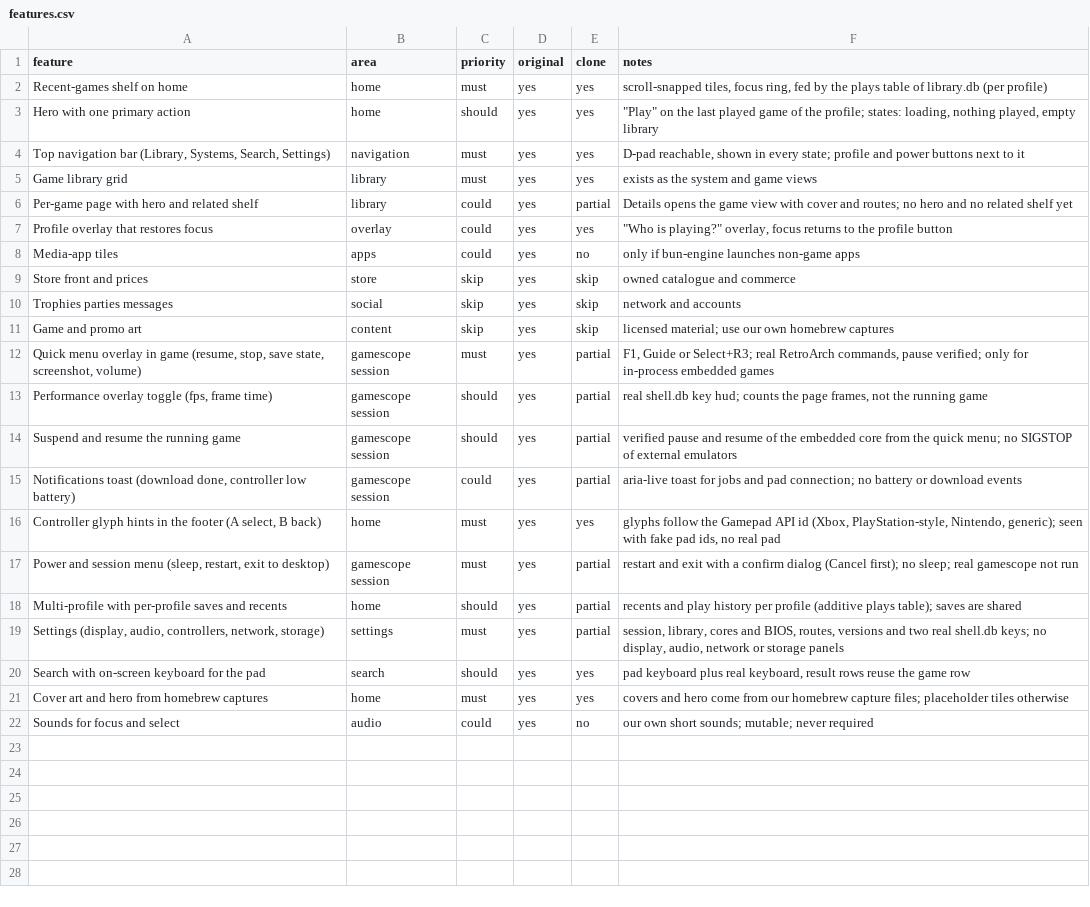
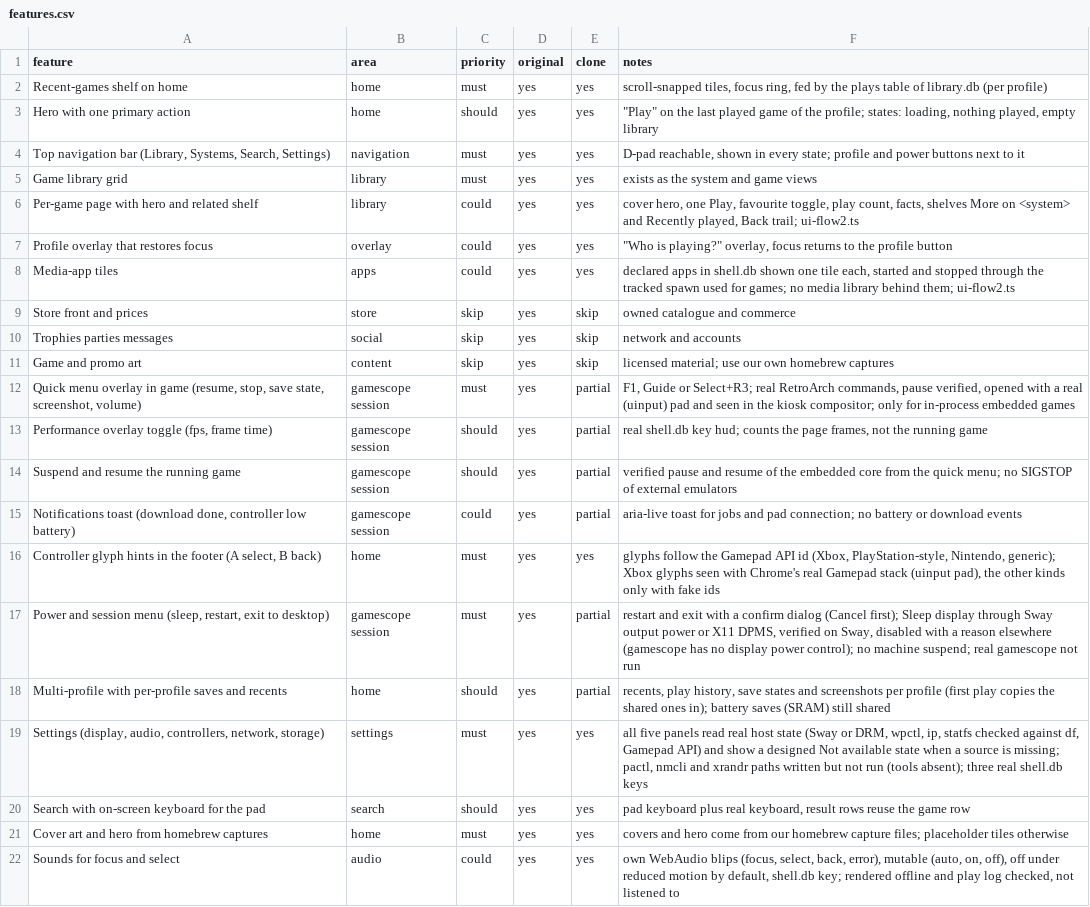
Before and after one commit to aphrody-labs/bun-distribution, a CSV file: replica/ps5/features.csv, drawn as a sheet.

Commit message:
Bun Engine library UI phase 2: game page, app tiles, sounds, sleep, host panels, per-profile saves, kiosk picture fix, real pad run and frame pacing
Game page with related shelves and favourite; declared app tiles through the tracked spawn; WebAudio interface sounds (shell.db key); Sleep display through Sway or X11 DPMS, disabled with a reason elsewhere; Settings display, audio, network, storage and controller panels from real host state; save states and screenshots per profile with a copy-in migration; the player uses a 2D canvas on software adapters because a WebGPU canvas is not composited in software (root cause of the black kiosk picture); verification scripts, captures and frame pacing in docs/bun-engine/screens.

```diff
--- a/replica/ps5/features.csv
+++ b/replica/ps5/features.csv
@@ -5,5 +5,5 @@ Hero with one primary action,home,should,yes,yes,"""Play"" on the last played ga
 Game library grid,library,must,yes,yes,exists as the system and game views
-Per-game page with hero and related shelf,library,could,yes,partial,Details opens the game view with cover and routes; no hero and no related shelf yet
+Per-game page with hero and related shelf,library,could,yes,yes,"cover hero, one Play, favourite toggle, play count, facts, shelves More on <system> and Recently played, Back trail; ui-flow2.ts"
 Profile overlay that restores focus,overlay,could,yes,yes,"""Who is playing?"" overlay, focus returns to the profile button"
-Media-app tiles,apps,could,yes,no,only if bun-engine launches non-game apps
+Media-app tiles,apps,could,yes,yes,"declared apps in shell.db shown one tile each, started and stopped through the tracked spawn used for games; no media library behind them; ui-flow2.ts"
 Store front and prices,store,skip,yes,skip,owned catalogue and commerce
@@ -11,3 +11,3 @@ Trophies parties messages,social,skip,yes,skip,network and accounts
 Game and promo art,content,skip,yes,skip,licensed material; use our own homebrew captures
-"Quick menu overlay in game (resume, stop, save state, screenshot, volume)",gamescope session,must,yes,partial,"F1, Guide or Select+R3; real RetroArch commands, pause verified; only for in-process embedded games"
+"Quick menu overlay in game (resume, stop, save state, screenshot, volume)",gamescope session,must,yes,partial,"F1, Guide or Select+R3; real RetroArch commands, pause verified, opened with a real (uinput) pad and seen in the kiosk compositor; only for in-process embedded games"
 "Performance overlay toggle (fps, frame time)",gamescope session,should,yes,partial,"real shell.db key hud; counts the page frames, not the running game"
@@ -15,8 +15,8 @@ Suspend and resume the running game,gamescope session,should,yes,partial,verifie
 "Notifications toast (download done, controller low battery)",gamescope session,could,yes,partial,"aria-live toast for jobs and pad connection; no battery or download events"
-"Controller glyph hints in the footer (A select, B back)",home,must,yes,yes,"glyphs follow the Gamepad API id (Xbox, PlayStation-style, Nintendo, generic); seen with fake pad ids, no real pad"
-"Power and session menu (sleep, restart, exit to desktop)",gamescope session,must,yes,partial,"restart and exit with a confirm dialog (Cancel first); no sleep; real gamescope not run"
-Multi-profile with per-profile saves and recents,home,should,yes,partial,recents and play history per profile (additive plays table); saves are shared
-"Settings (display, audio, controllers, network, storage)",settings,must,yes,partial,"session, library, cores and BIOS, routes, versions and two real shell.db keys; no display, audio, network or storage panels"
+"Controller glyph hints in the footer (A select, B back)",home,must,yes,yes,"glyphs follow the Gamepad API id (Xbox, PlayStation-style, Nintendo, generic); Xbox glyphs seen with Chrome's real Gamepad stack (uinput pad), the other kinds only with fake ids"
+"Power and session menu (sleep, restart, exit to desktop)",gamescope session,must,yes,partial,"restart and exit with a confirm dialog (Cancel first); Sleep display through Sway output power or X11 DPMS, verified on Sway, disabled with a reason elsewhere (gamescope has no display power control); no machine suspend; real gamescope not run"
+Multi-profile with per-profile saves and recents,home,should,yes,partial,"recents, play history, save states and screenshots per profile (first play copies the shared ones in); battery saves (SRAM) still shared"
+"Settings (display, audio, controllers, network, storage)",settings,must,yes,yes,"all five panels read real host state (Sway or DRM, wpctl, ip, statfs checked against df, Gamepad API) and show a designed Not available state when a source is missing; pactl, nmcli and xrandr paths written but not run (tools absent); three real shell.db keys"
 Search with on-screen keyboard for the pad,search,should,yes,yes,"pad keyboard plus real keyboard, result rows reuse the game row"
 Cover art and hero from homebrew captures,home,must,yes,yes,covers and hero come from our homebrew capture files; placeholder tiles otherwise
-Sounds for focus and select,audio,could,yes,no,our own short sounds; mutable; never required
+Sounds for focus and select,audio,could,yes,yes,"own WebAudio blips (focus, select, back, error), mutable (auto, on, off), off under reduced motion by default, shell.db key; rendered offline and play log checked, not listened to"
```
Also changed, not shown: 40 other files.
